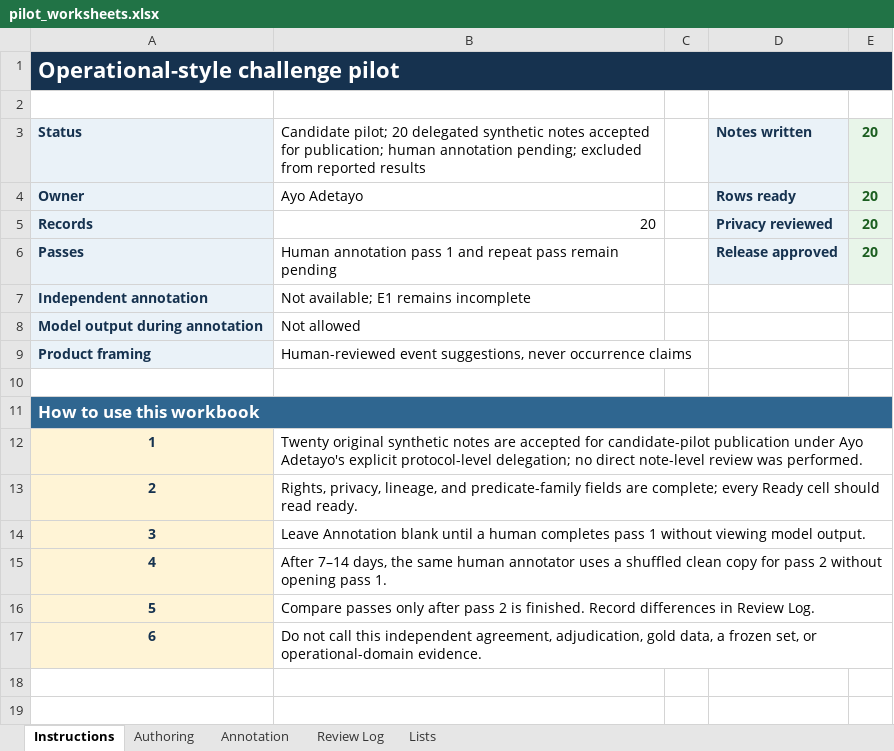
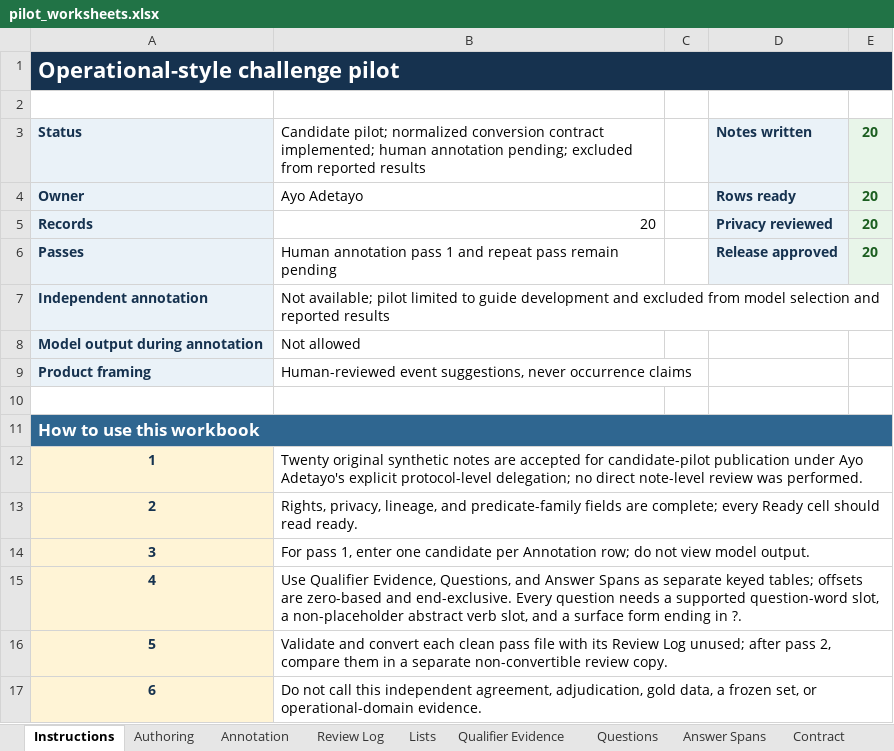
Before and after one commit to ayo-aa/semantic-action-extractor, an Excel workbook: docs/challenge_set/pilot_worksheets.xlsx, sheet Instructions, drawn as a sheet; values as stored, in another font and other column widths than the file's, no borders; the diff names each change by its address in the sheet, - before the commit and + after, or states it on an @@ line.

Commit message:
Add pilot workbook conversion contract

```diff
--- a/docs/challenge_set/pilot_worksheets.xlsx (sheet Instructions)
+++ b/docs/challenge_set/pilot_worksheets.xlsx (sheet Instructions)
+sheet tab: Qualifier Evidence
+sheet tab: Questions
+sheet tab: Answer Spans
+sheet tab: Contract
-B3: Candidate pilot; 20 delegated synthetic notes accepted for publication; human annotation…
+B3: Candidate pilot; normalized conversion contract implemented; human annotation…
-B7: Not available; E1 remains incomplete
+B7: Not available; pilot limited to guide development and excluded from model selection and reported results
-B14: Leave Annotation blank until a human completes pass 1 without viewing model output.
+B14: For pass 1, enter one candidate per Annotation row; do not view model output.
-B15: After 7–14 days, the same human annotator uses a shuffled clean copy for pass 2 without opening pass 1.
+B15: Use Qualifier Evidence, Questions, and Answer Spans as separate keyed tables; offsets are zero-based and end-exclusive. Every question needs a supported question-word slot, a non-placeholder abstract verb slot, and a surface form ending in ?.
-B16: Compare passes only after pass 2 is finished. Record differences in Review Log.
+B16: Validate and convert each clean pass file with its Review Log unused; after pass 2, compare them in a separate non-convertible review copy.
```
Also changed, not shown: sheet Lists, sheet Annotation, 11 other files.
